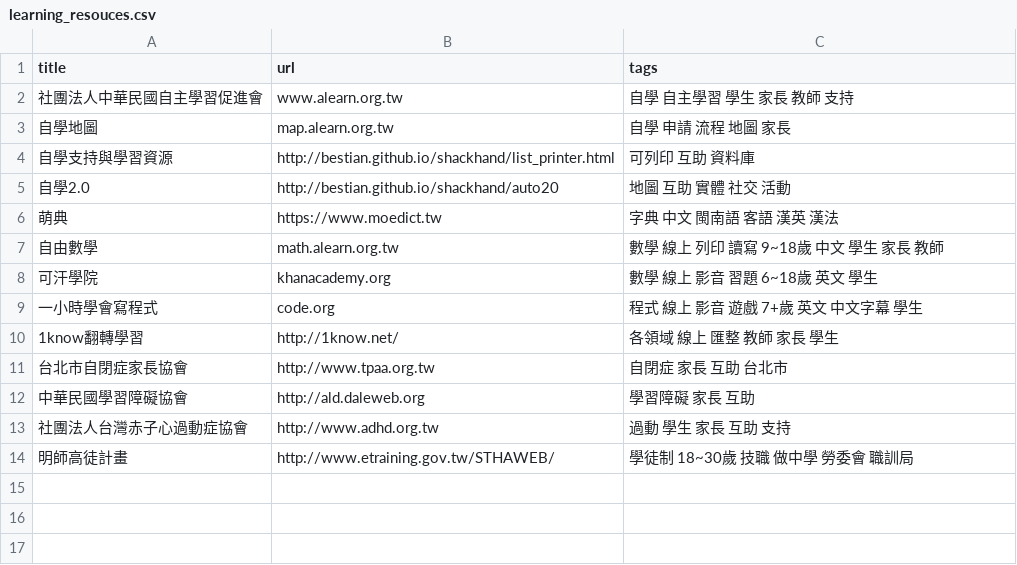
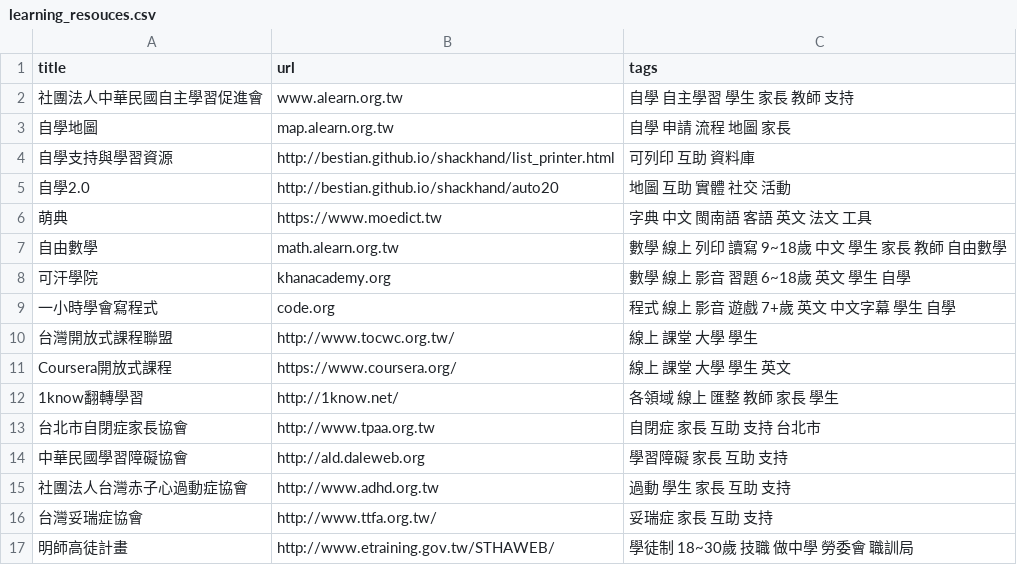
Before and after one commit to KC-Liu/shackhand, a CSV file: data/learning_resouces.csv, drawn as a sheet.

Commit message:
data update

```diff
--- a/data/learning_resouces.csv
+++ b/data/learning_resouces.csv
@@ -5,10 +5,13 @@ title,url,tags
 自學2.0,http://bestian.github.io/shackhand/auto20,地圖 互助 實體 社交 活動
-萌典,https://www.moedict.tw,字典 中文 閩南語 客語 漢英 漢法
-自由數學,math.alearn.org.tw,數學 線上 列印 讀寫 9~18歲 中文 學生 家長 教師
-可汗學院,khanacademy.org,數學 線上 影音 習題 6~18歲 英文 學生
-一小時學會寫程式,code.org,程式 線上 影音 遊戲 7+歲 英文 中文字幕 學生
+萌典,https://www.moedict.tw,字典 中文 閩南語 客語 英文 法文 工具
+自由數學,math.alearn.org.tw,數學 線上 列印 讀寫 9~18歲 中文 學生 家長 教師 自由數學
+可汗學院,khanacademy.org,數學 線上 影音 習題 6~18歲 英文 學生 自學
+一小時學會寫程式,code.org,程式 線上 影音 遊戲 7+歲 英文 中文字幕 學生 自學
+台灣開放式課程聯盟,http://www.tocwc.org.tw/,線上 課堂 大學 學生
+Coursera開放式課程,https://www.coursera.org/,線上 課堂 大學 學生 英文
 1know翻轉學習,http://1know.net/,各領域 線上 匯整 教師 家長 學生
-台北市自閉症家長協會,http://www.tpaa.org.tw,自閉症 家長 互助 台北市
-中華民國學習障礙協會,http://ald.daleweb.org,學習障礙 家長 互助
+台北市自閉症家長協會,http://www.tpaa.org.tw,自閉症 家長 互助 支持 台北市
+中華民國學習障礙協會,http://ald.daleweb.org,學習障礙 家長 互助 支持
 社團法人台灣赤子心過動症協會,http://www.adhd.org.tw,過動 學生 家長 互助 支持
+台灣妥瑞症協會,http://www.ttfa.org.tw/, 妥瑞症 家長 互助 支持
 明師高徒計畫,http://www.etraining.gov.tw/STHAWEB/,學徒制 18~30歲 技職 做中學 勞委會 職訓局
```
Also changed, not shown: 1 other file.
